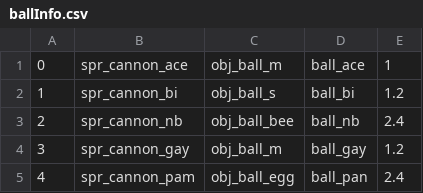
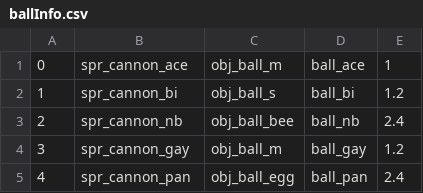
Before and after one commit to daysantace/AceInvaders, a CSV file: AceInvaders/datafiles/ballInfo.csv, drawn as a sheet.

Commit message:
typo

```diff
--- a/AceInvaders/datafiles/ballInfo.csv
+++ b/AceInvaders/datafiles/ballInfo.csv
@@ -4,2 +4,2 @@
 3,spr_cannon_gay,obj_ball_m,ball_gay,1.2
-4,spr_cannon_pam,obj_ball_egg,ball_pan,2.4
+4,spr_cannon_pan,obj_ball_egg,ball_pan,2.4
```
